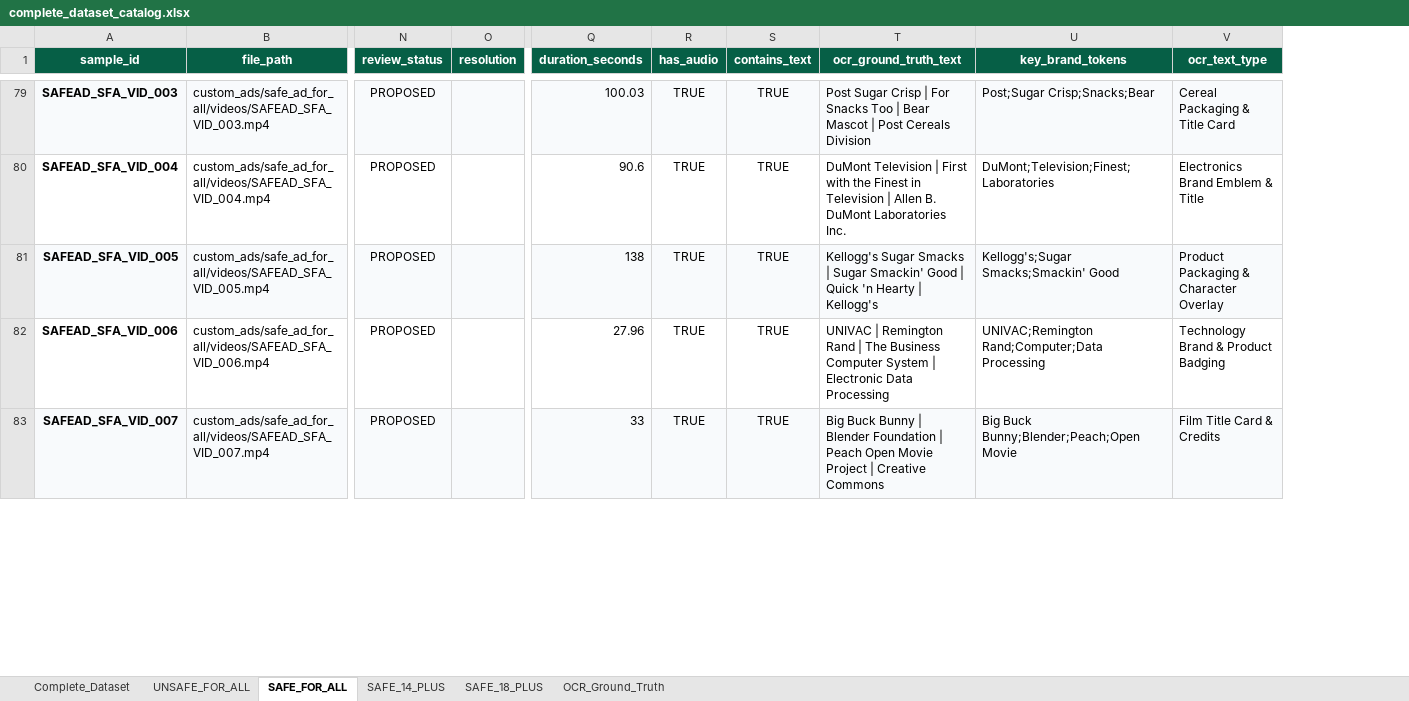
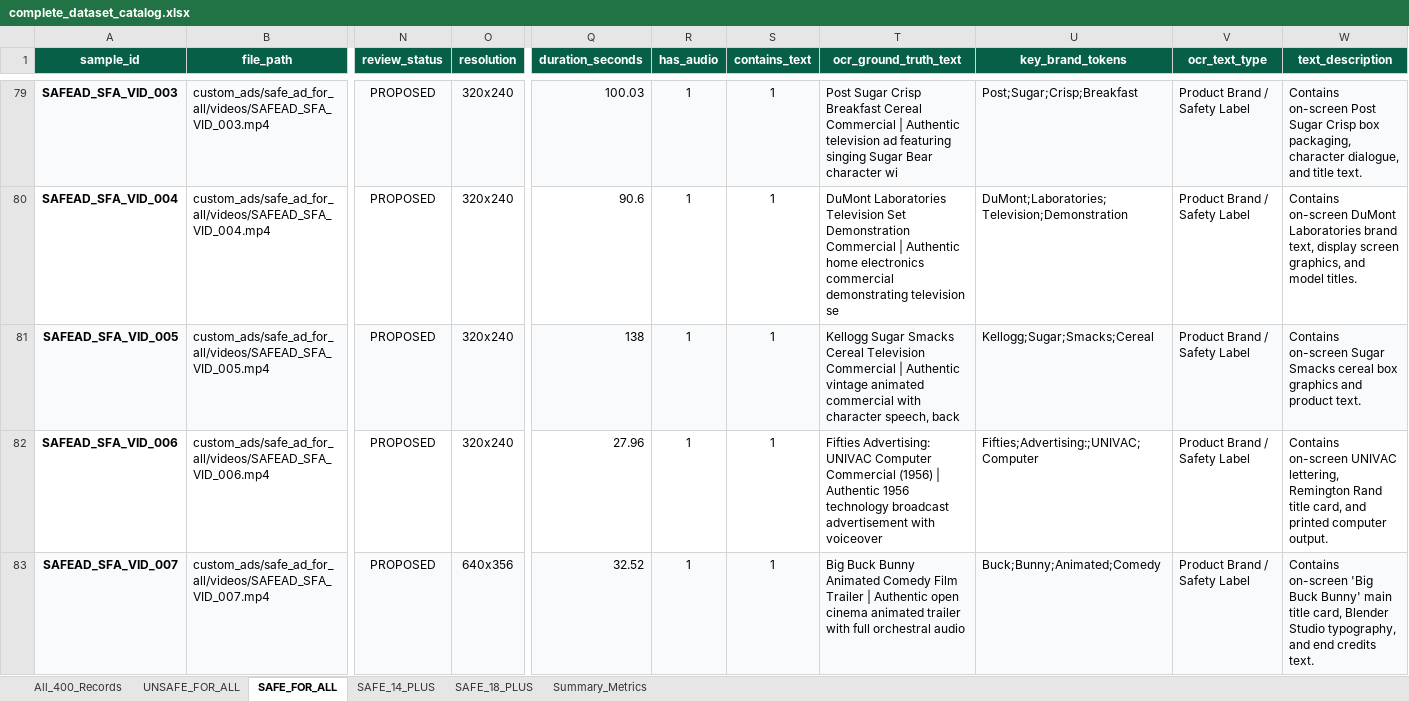
Before and after one commit to QuadRos-MBCET/safead-dataset-hub, an Excel workbook: custom_ads/complete_dataset_catalog.xlsx, sheet SAFE_FOR_ALL, drawn as a sheet; only a part is shown, gaps mark what is left out; values as stored, in another font and other column widths than the file's, no borders; the diff covers the shown part only; the diff names each change by its address in the sheet, - before the commit and + after, or states it on an @@ line.

Commit message:
refactor(dataset): consolidate to single master Excel catalog in custom_ads

```diff
--- a/custom_ads/complete_dataset_catalog.xlsx (sheet SAFE_FOR_ALL)
+++ b/custom_ads/complete_dataset_catalog.xlsx (sheet SAFE_FOR_ALL)
-sheet tab: Complete_Dataset
+sheet tab: All_400_Records
-sheet tab: OCR_Ground_Truth
+sheet tab: Summary_Metrics
+column W (text_description), rows 79-83: Contains on-screen Post Sugar Crisp box packaging, character dialogue, and title text. | Contains on-screen DuMont Laboratories brand text, display screen graphics, and model titles. | Contains on-screen Sugar Smacks cereal box graphics and product text. | Contains on-screen UNIVAC lettering, Remington Rand title card, and printed computer output. | Contains on-screen 'Big Buck Bunny' main title card, Blender Studio typography, and end credits text.
-O79:O82 (resolution): (empty)
+O79:O82 (resolution): 320x240
-R79:R83 (has_audio): TRUE
+R79:R83 (has_audio): 1
-S79:S83 (contains_text): TRUE
+S79:S83 (contains_text): 1
-T79 (ocr_ground_truth_text): …Sugar Crisp | For Snacks Too | Bear Mascot | Post Cereals Division
+T79 (ocr_ground_truth_text): …Sugar Crisp Breakfast Cereal Commercial | Authentic television ad featuring singing Sugar Bear character wi
-U79 (key_brand_tokens): Post;Sugar Crisp;Snacks;Bear
+U79 (key_brand_tokens): Post;Sugar;Crisp;Breakfast
-V79 (ocr_text_type): Cereal Packaging & Title Card
+V79 (ocr_text_type): Product Brand / Safety Label
-T80 (ocr_ground_truth_text): DuMont Television | First with the Finest in Television | Allen B. DuMont Laboratories Inc.
+T80 (ocr_ground_truth_text): DuMont Laboratories Television Set Demonstration Commercial | Authentic home electronics commercial demonstrating television se
-U80 (key_brand_tokens): DuMont;Television;Finest;Laboratories
+U80 (key_brand_tokens): DuMont;Laboratories;Television;Demonstration
-V80 (ocr_text_type): Electronics Brand Emblem & Title
+V80 (ocr_text_type): Product Brand / Safety Label
-T81 (ocr_ground_truth_text): Kellogg's Sugar Smacks | Sugar Smackin' Good | Quick 'n Hearty | Kellogg's
+T81 (ocr_ground_truth_text): Kellogg Sugar Smacks Cereal Television Commercial | Authentic vintage animated commercial with character speech, back
-U81 (key_brand_tokens): Kellogg's;Sugar Smacks;Smackin' Good
+U81 (key_brand_tokens): Kellogg;Sugar;Smacks;Cereal
-V81 (ocr_text_type): Product Packaging & Character Overlay
+V81 (ocr_text_type): Product Brand / Safety Label
-T82 (ocr_ground_truth_text): UNIVAC | Remington Rand | The Business Computer System | Electronic Data Processing
+T82 (ocr_ground_truth_text): Fifties Advertising: UNIVAC Computer Commercial (1956) | Authentic 1956 technology broadcast advertisement with voiceover
-U82 (key_brand_tokens): UNIVAC;Remington Rand;Computer;Data Processing
+U82 (key_brand_tokens): Fifties;Advertising:;UNIVAC;Computer
-V82 (ocr_text_type): Technology Brand & Product Badging
+V82 (ocr_text_type): Product Brand / Safety Label
-O83 (resolution): (empty)
+O83 (resolution): 640x356
-Q83 (duration_seconds): 33
+Q83 (duration_seconds): 32.52
-T83 (ocr_ground_truth_text): …Buck Bunny | Blender Foundation | Peach Open Movie Project | Creative Commons
+T83 (ocr_ground_truth_text): …Buck Bunny Animated Comedy Film Trailer | Authentic open cinema animated trailer with full orchestral audio
-U83 (key_brand_tokens): Big Buck Bunny;Blender;Peach;Open Movie
+U83 (key_brand_tokens): Buck;Bunny;Animated;Comedy
-V83 (ocr_text_type): Film Title Card & Credits
+V83 (ocr_text_type): Product Brand / Safety Label
```
Also changed, not shown: 480 edited cells elsewhere in this sheet, sheet SAFE_14_PLUS, sheet UNSAFE_FOR_ALL, sheet SAFE_18_PLUS, sheet All_400_Records, sheet Summary_Metrics, 9 other files.
